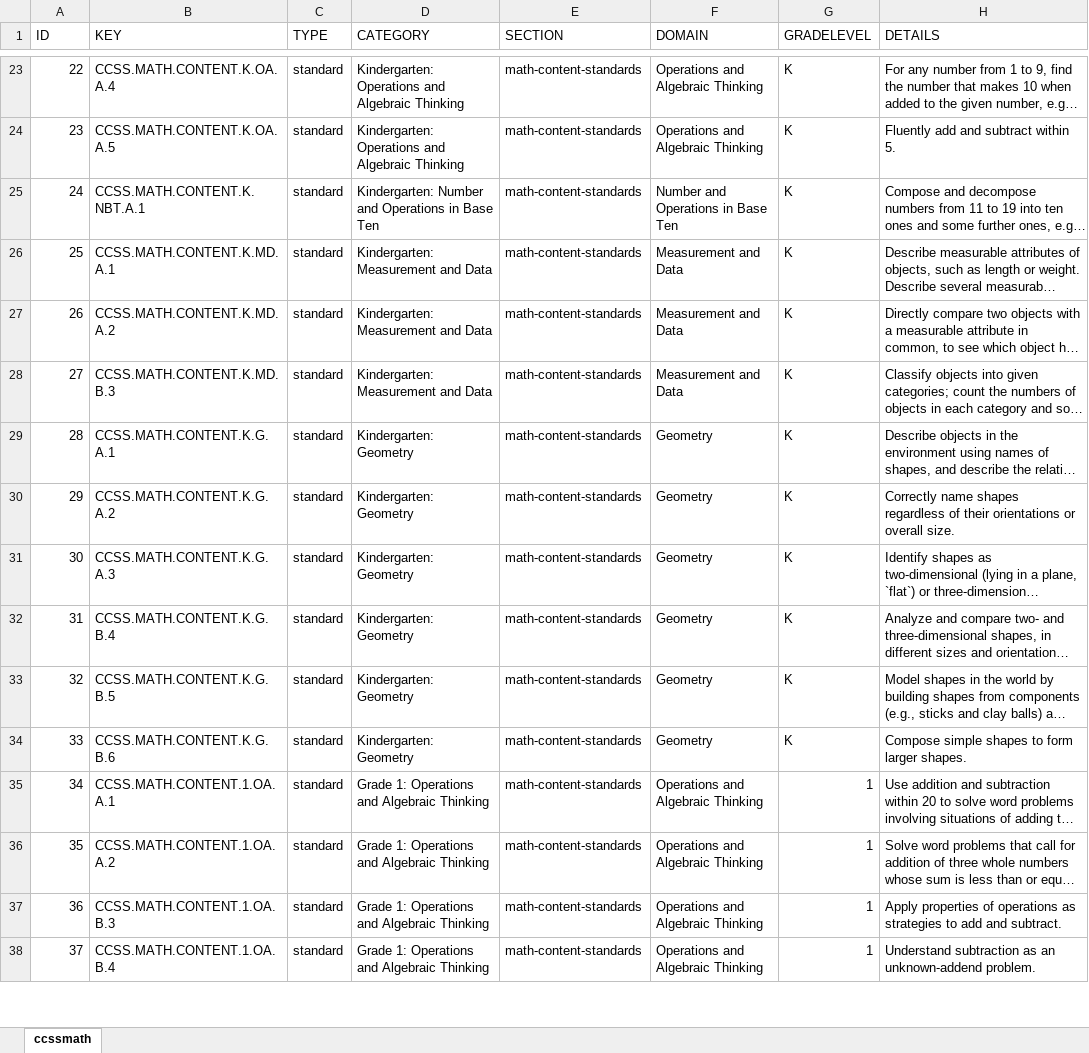
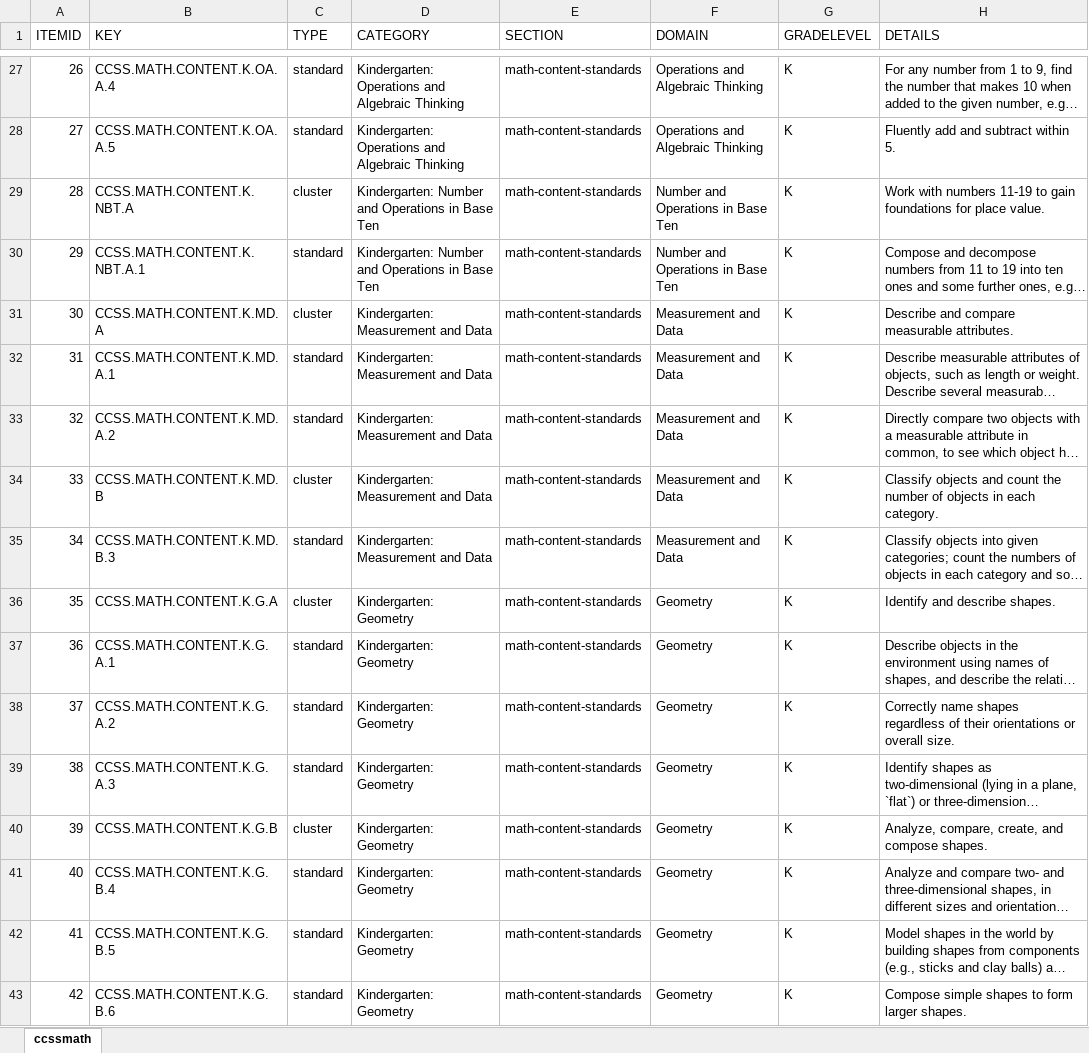
Before and after one commit to chihtu/ccssmath, an Excel workbook: workbooks/ccssmath.xlsx, sheet ccssmath, drawn as a sheet; only a part is shown, gaps mark what is left out; the shorter side is filled out with more unchanged rows; long unchanged cells end in …; values as stored, in another font and other column widths than the file's, no borders; charts and pictures not drawn; the diff covers the shown part only; the diff names each change by its address in the sheet, - before the commit and + after, or states it on an @@ line.

```diff
--- a/workbooks/ccssmath.xlsx (sheet ccssmath)
+++ b/workbooks/ccssmath.xlsx (sheet ccssmath)
@@ column A (ITEMID) renumbered from row 1 down @@
+row 29: 28 | CCSS.MATH.CONTENT.K.NBT.A | cluster | Kindergarten: Number and Operations in Base Ten | math-content-standards | Number and Operations in Base Ten | K | Work with numbers 11-19 to gain foundations for place value.
+row 31: 30 | CCSS.MATH.CONTENT.K.MD.A | cluster | Kindergarten: Measurement and Data | math-content-standards | Measurement and Data | K | Describe and compare measurable attributes.
+row 34: 33 | CCSS.MATH.CONTENT.K.MD.B | cluster | Kindergarten: Measurement and Data | math-content-standards | Measurement and Data | K | Classify objects and count the number of objects in each category.
+row 36: 35 | CCSS.MATH.CONTENT.K.G.A | cluster | Kindergarten: Geometry | math-content-standards | Geometry | K | Identify and describe shapes.
+row 40: 39 | CCSS.MATH.CONTENT.K.G.B | cluster | Kindergarten: Geometry | math-content-standards | Geometry | K | Analyze, compare, create, and compose shapes.
```
Also changed, not shown: 142 added rows elsewhere in this sheet, 1 other file.
